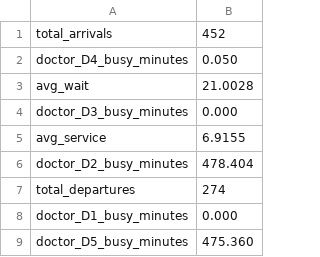
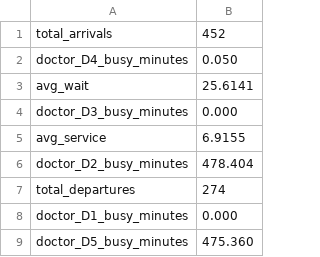
Before and after one commit to ShennaT101/CS4632-Semester-Project-Emergency-Room-Simulation, a CSV file: runs/run_08/summary.csv, drawn as a sheet.

```diff
--- a/runs/run_08/summary.csv
+++ b/runs/run_08/summary.csv
@@ -2,3 +2,3 @@ total_arrivals,452
 doctor_D4_busy_minutes,0.050
-avg_wait,21.0028
+avg_wait,25.6141
 doctor_D3_busy_minutes,0.000
```
Also changed, not shown: runs/run_10/summary.csv, 21 other files.
